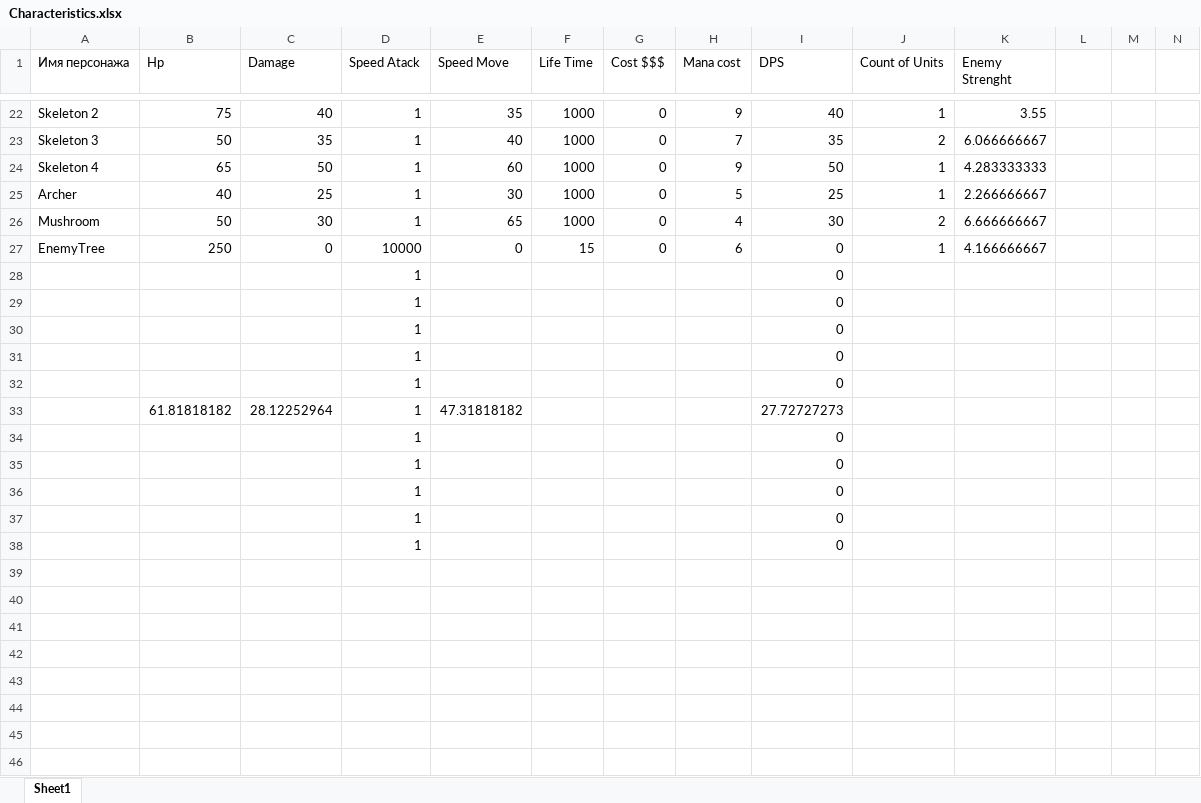
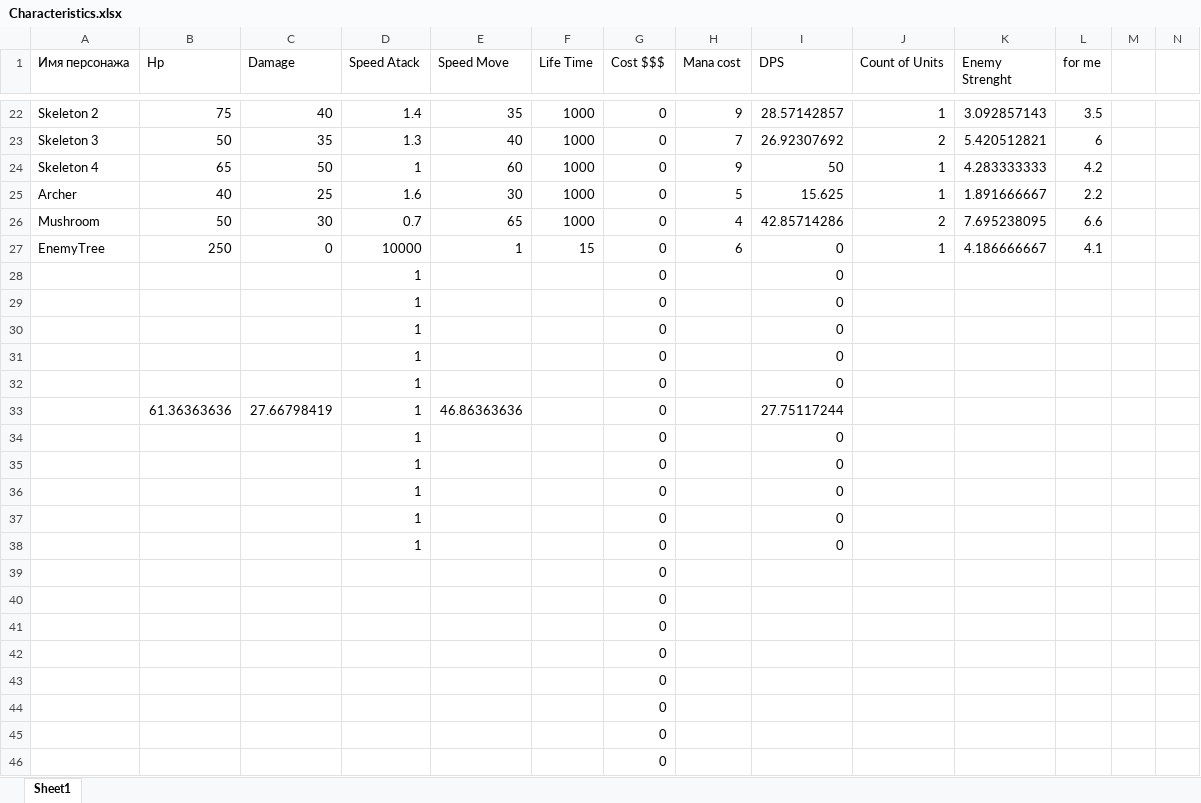
Before and after one commit to FilippFlip/Clash-Mini, an Excel workbook: Assets/Data/Characteristics.xlsx, sheet Sheet1, drawn as a sheet; only a part is shown, gaps mark what is left out; values as stored, in another font and other column widths than the file's, no cell formats; removed rows and columns are numbered as before the commit, all else as after; rows hold the shown columns only; the diff covers the shown part only; the diff names each change by its address in the sheet, - before the commit and + after, or states it on an @@ line.

```diff
--- a/Assets/Data/Characteristics.xlsx (sheet Sheet1)
+++ b/Assets/Data/Characteristics.xlsx (sheet Sheet1)
-L1: (empty)
+L1: for me
-D22 (Speed Atack): 1
+D22 (Speed Atack): 1.4
-I22 (DPS): 40
+I22 (DPS): 28.57142857
-K22 (Enemy Strenght): 3.55
+K22 (Enemy Strenght): 3.092857143
-L22 (for me): (empty)
+L22 (for me): 3.5
-D23 (Speed Atack): 1
+D23 (Speed Atack): 1.3
-I23 (DPS): 35
+I23 (DPS): 26.92307692
-K23 (Enemy Strenght): 6.066666667
+K23 (Enemy Strenght): 5.420512821
-L23 (for me): (empty)
+L23 (for me): 6
-L24 (for me): (empty)
+L24 (for me): 4.2
-D25 (Speed Atack): 1
+D25 (Speed Atack): 1.6
-I25 (DPS): 25
+I25 (DPS): 15.625
-K25 (Enemy Strenght): 2.266666667
+K25 (Enemy Strenght): 1.891666667
-L25 (for me): (empty)
+L25 (for me): 2.2
-D26 (Speed Atack): 1
+D26 (Speed Atack): 0.7
-I26 (DPS): 30
+I26 (DPS): 42.85714286
-K26 (Enemy Strenght): 6.666666667
+K26 (Enemy Strenght): 7.695238095
-L26 (for me): (empty)
+L26 (for me): 6.6
-E27 (Speed Move): 0
+E27 (Speed Move): 1
-K27 (Enemy Strenght): 4.166666667
+K27 (Enemy Strenght): 4.186666667
-L27 (for me): (empty)
+L27 (for me): 4.1
-G28:G32 (Cost $$$): (empty)
+G28:G32 (Cost $$$): 0
-row 33:  | 61.81818182 | 28.12252964 | 1 | 47.31818182 |  |  |  | 27.72727273
+row 33:  | 61.36363636 | 27.66798419 | 1 | 46.86363636 |  | 0 |  | 27.75117244
-G34:G38 (Cost $$$): (empty)
+G34:G38 (Cost $$$): 0
+row 39:  |  |  |  |  |  | 0
+row 40:  |  |  |  |  |  | 0
+row 41:  |  |  |  |  |  | 0
+row 42:  |  |  |  |  |  | 0
+row 43:  |  |  |  |  |  | 0
+row 44:  |  |  |  |  |  | 0
+row 45:  |  |  |  |  |  | 0
+row 46:  |  |  |  |  |  | 0
```
Also changed, not shown: 119 added rows and 58 edited cells elsewhere in this sheet, cell formats, 1 other file.
